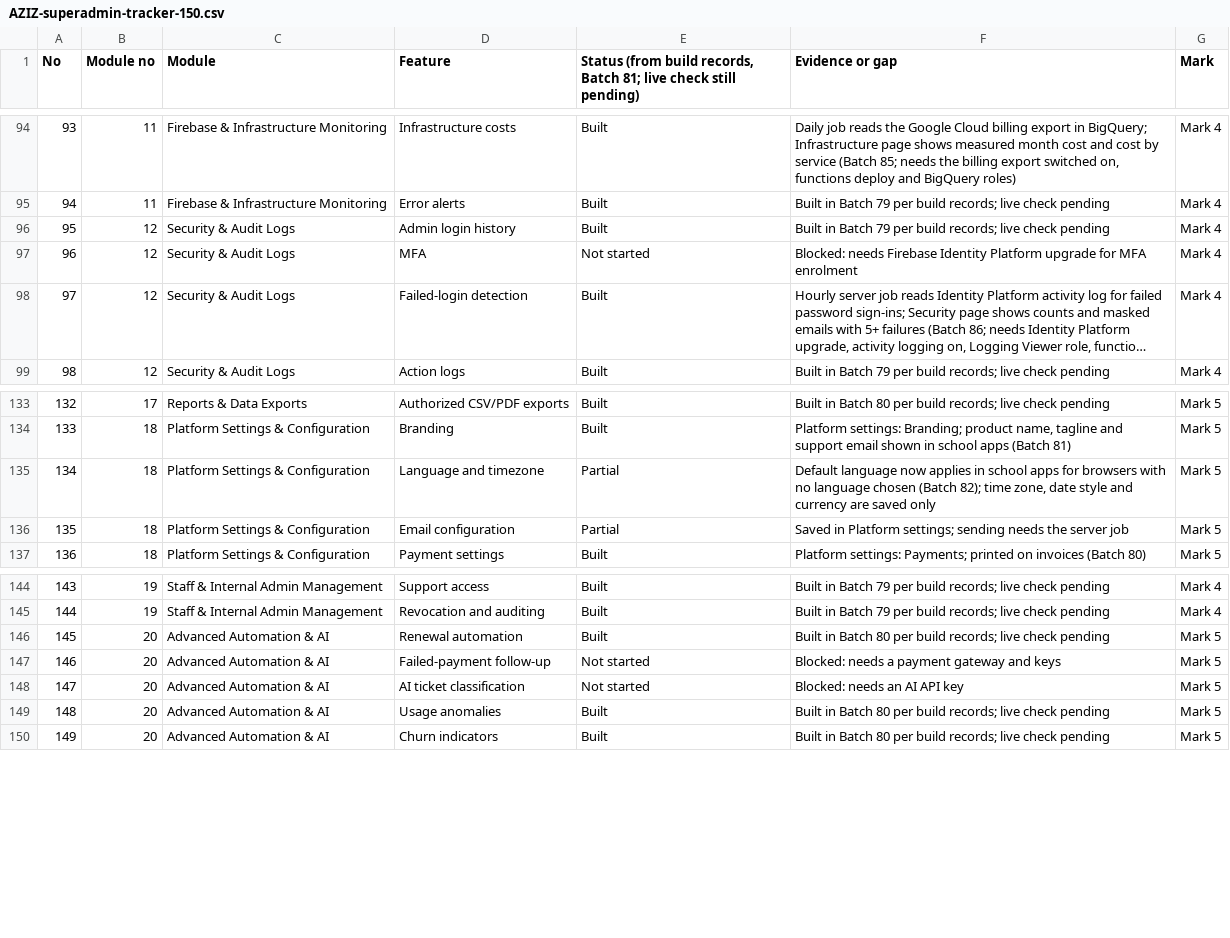
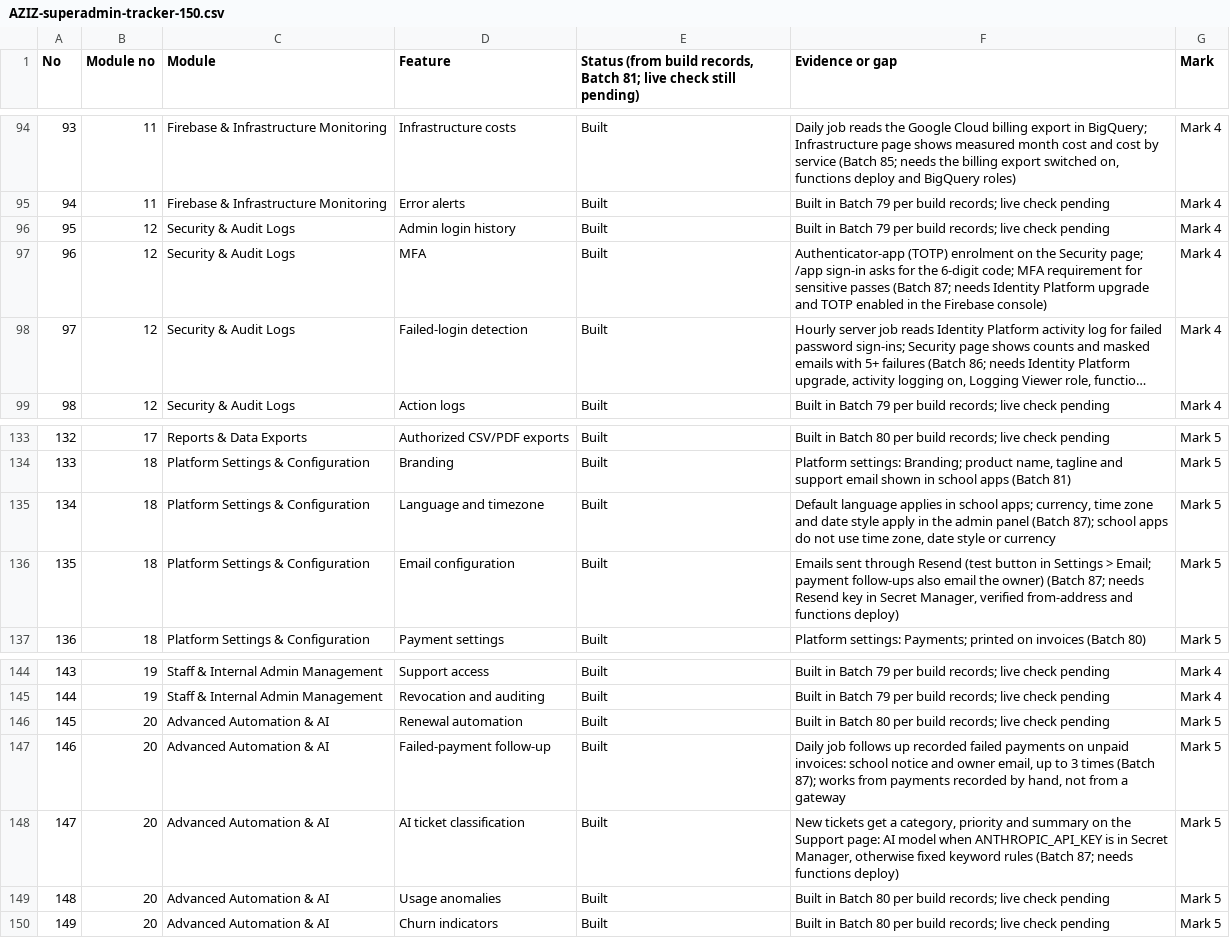
Before and after one commit to immaziz24/AZIZ-School-Management-System, a CSV file: Claude outputs/AZIZ-superadmin-tracker-150.csv, drawn as a sheet; only a part is shown, gaps mark what is left out; long unchanged cells end in …; the diff names each change by its address in the sheet, - before the commit and + after, or states it on an @@ line.

```diff
--- a/Claude outputs/AZIZ-superadmin-tracker-150.csv
+++ b/Claude outputs/AZIZ-superadmin-tracker-150.csv
-E97: Not started
+E97: Built
-F97 (Evidence or gap): Blocked: needs Firebase Identity Platform upgrade for MFA enrolment
+F97 (Evidence or gap): Authenticator-app (TOTP) enrolment on the Security page; /app sign-in asks for the 6-digit code; MFA requirement for sensitive passes (Batch 87; needs Identity Platform upgrade and TOTP enabled in the Firebase console)
-E135:E136: Partial
+E135:E136: Built
-F135 (Evidence or gap): Default language now applies in school apps for browsers with no language chosen (Batch 82); time zone, date style and currency are saved only
+F135 (Evidence or gap): Default language applies in school apps; currency, time zone and date style apply in the admin panel (Batch 87); school apps do not use time zone, date style or currency
-F136 (Evidence or gap): Saved in Platform settings; sending needs the server job
+F136 (Evidence or gap): Emails sent through Resend (test button in Settings > Email; payment follow-ups also email the owner) (Batch 87; needs Resend key in Secret Manager, verified from-address and functions deploy)
-E147:E148: Not started
+E147:E148: Built
-F147 (Evidence or gap): Blocked: needs a payment gateway and keys
+F147 (Evidence or gap): Daily job follows up recorded failed payments on unpaid invoices: school notice and owner email, up to 3 times (Batch 87); works from payments recorded by hand, not from a gateway
-F148 (Evidence or gap): Blocked: needs an AI API key
+F148 (Evidence or gap): New tickets get a category, priority and summary on the Support page: AI model when ANTHROPIC_API_KEY is in Secret Manager, otherwise fixed keyword rules (Batch 87; needs functions deploy)
```
Also changed, not shown: 5 other files.
